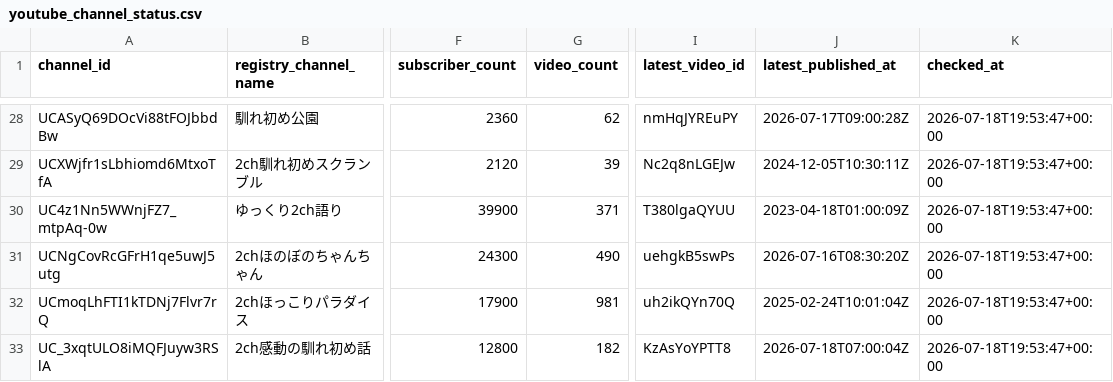
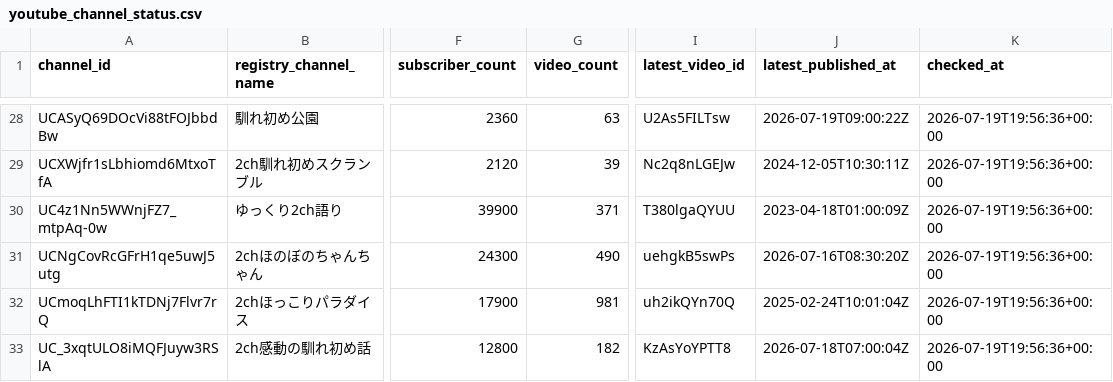
Before and after one commit to japonismy/naresome-kikaku-research, a CSV file: data_sources/youtube_channel_status.csv, drawn as a sheet; only a part is shown, gaps mark what is left out; the diff covers the shown part only; the diff names each change by its address in the sheet, - before the commit and + after, or states it on an @@ line.

```diff
--- a/data_sources/youtube_channel_status.csv
+++ b/data_sources/youtube_channel_status.csv
-G28 (video_count): 62
+G28 (video_count): 63
-I28 (latest_video_id): nmHqJYREuPY
+I28 (latest_video_id): U2As5FILTsw
-J28 (latest_published_at): 2026-07-17T09:00:28Z
+J28 (latest_published_at): 2026-07-19T09:00:22Z
-K28:K33 (checked_at): 2026-07-18T19:53:47+00:00
+K28:K33 (checked_at): 2026-07-19T19:56:36+00:00
```
Also changed, not shown: 55 edited cells elsewhere in this file, data_sources/youtube_current_stats.csv, reports/channel_scope.csv, 8 other files.
